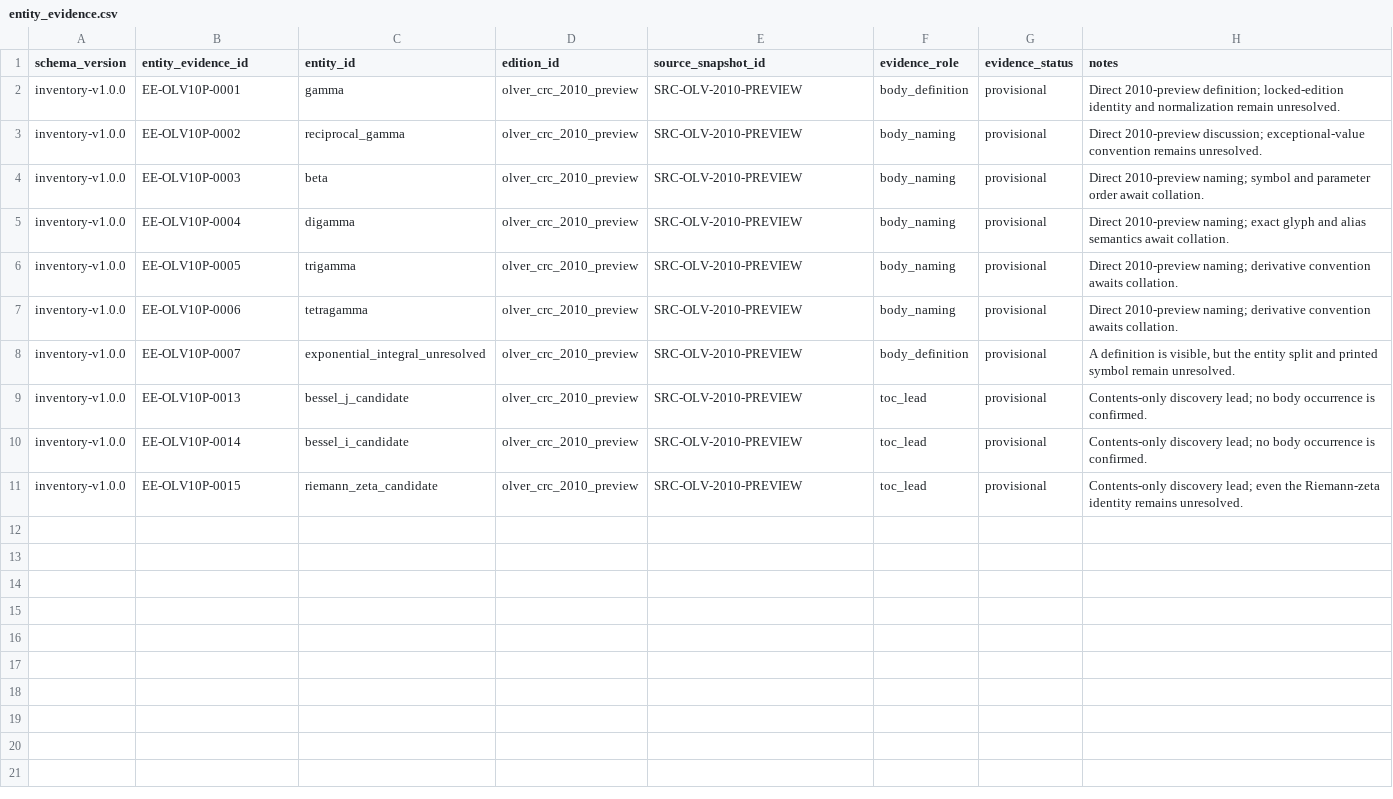
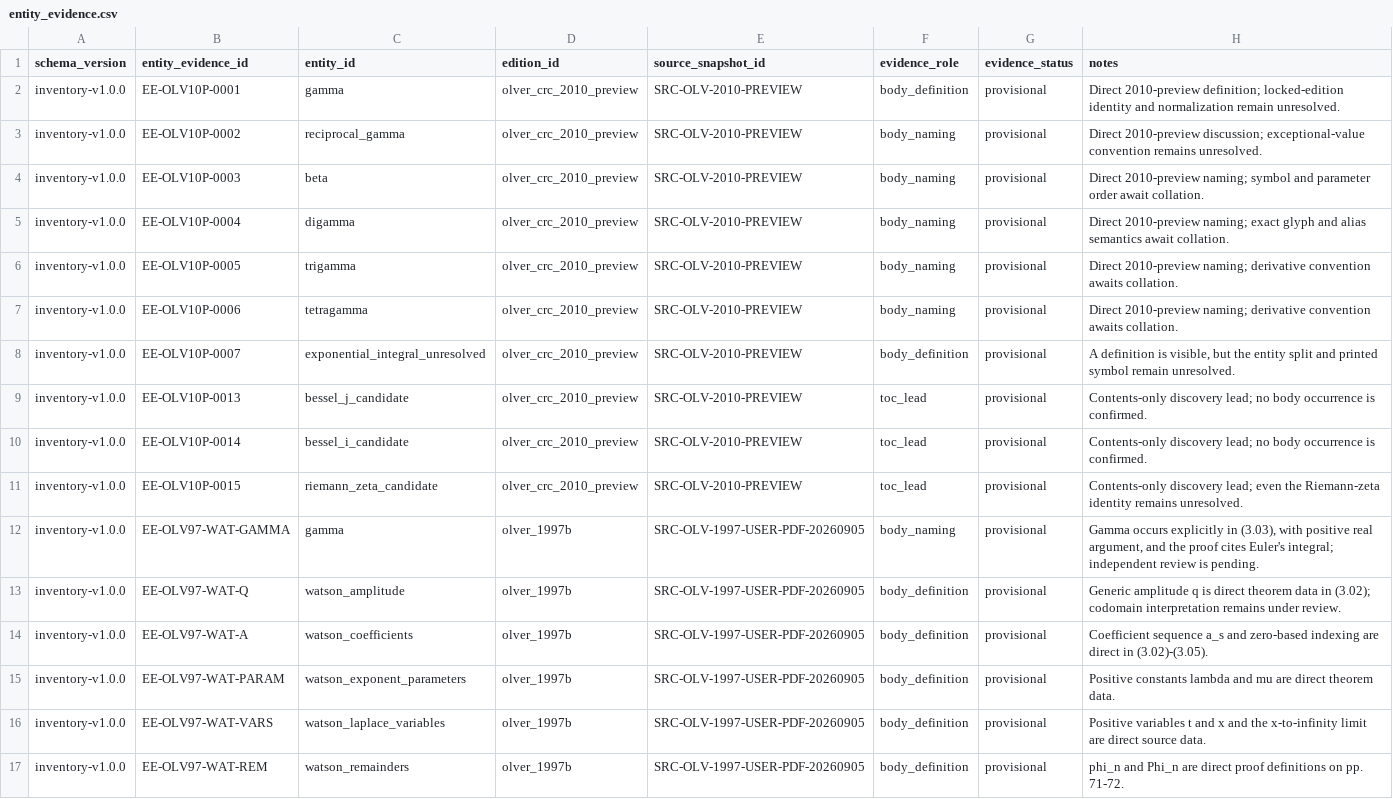
Before and after one commit to jaumededios/LMLF, a CSV file: blueprint/inventory/entity_evidence.csv, drawn as a sheet; the diff names each change by its address in the sheet, - before the commit and + after, or states it on an @@ line.

```diff
--- a/blueprint/inventory/entity_evidence.csv
+++ b/blueprint/inventory/entity_evidence.csv
+row 12: inventory-v1.0.0 | EE-OLV97-WAT-GAMMA | gamma | olver_1997b | SRC-OLV-1997-USER-PDF-20260905 | body_naming | provisional | Gamma occurs explicitly in (3.03), with positive real argument, and the proof cites Euler's integral; independent review is pending.
+row 13: inventory-v1.0.0 | EE-OLV97-WAT-Q | watson_amplitude | olver_1997b | SRC-OLV-1997-USER-PDF-20260905 | body_definition | provisional | Generic amplitude q is direct theorem data in (3.02); codomain interpretation remains under review.
+row 14: inventory-v1.0.0 | EE-OLV97-WAT-A | watson_coefficients | olver_1997b | SRC-OLV-1997-USER-PDF-20260905 | body_definition | provisional | Coefficient sequence a_s and zero-based indexing are direct in (3.02)-(3.05).
+row 15: inventory-v1.0.0 | EE-OLV97-WAT-PARAM | watson_exponent_parameters | olver_1997b | SRC-OLV-1997-USER-PDF-20260905 | body_definition | provisional | Positive constants lambda and mu are direct theorem data.
+row 16: inventory-v1.0.0 | EE-OLV97-WAT-VARS | watson_laplace_variables | olver_1997b | SRC-OLV-1997-USER-PDF-20260905 | body_definition | provisional | Positive variables t and x and the x-to-infinity limit are direct source data.
+row 17: inventory-v1.0.0 | EE-OLV97-WAT-REM | watson_remainders | olver_1997b | SRC-OLV-1997-USER-PDF-20260905 | body_definition | provisional | phi_n and Phi_n are direct proof definitions on pp. 71-72.
```
Also changed, not shown: blueprint/inventory/entities.csv, blueprint/inventory/notation.csv, 26 other files.
